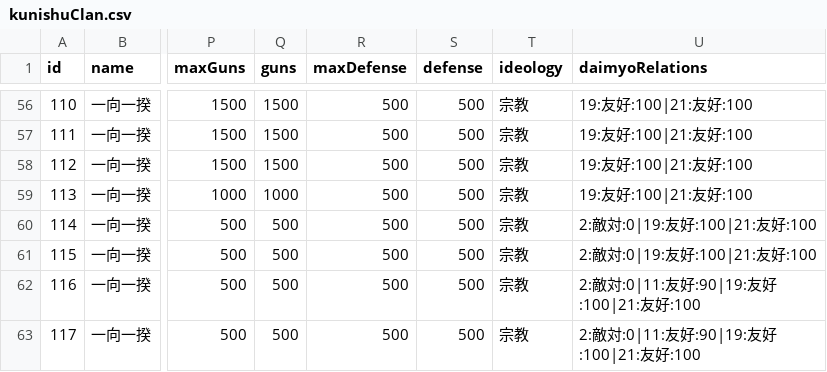
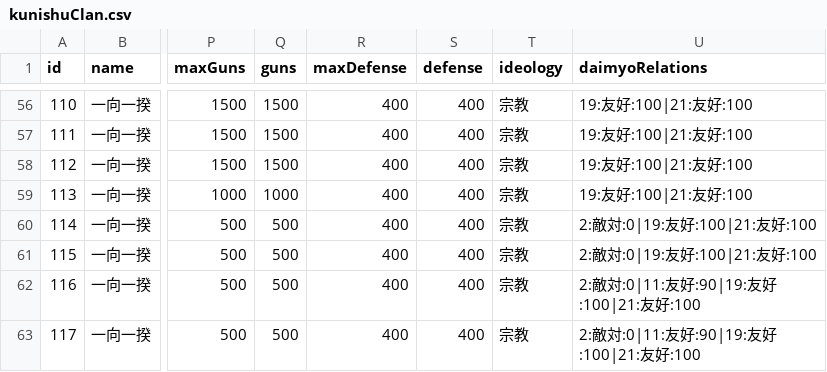
Before and after one commit to actrsys/sengoku-hadou, a CSV file: data/scenarios/1560_okehazama/kunishuClan.csv, drawn as a sheet; only a part is shown, gaps mark what is left out; the diff covers the shown part only; the diff names each change by its address in the sheet, - before the commit and + after, or states it on an @@ line.

```diff
--- a/data/scenarios/1560_okehazama/kunishuClan.csv
+++ b/data/scenarios/1560_okehazama/kunishuClan.csv
-R56:R63 (maxDefense): 500
+R56:R63 (maxDefense): 400
-S56:S63 (defense): 500
+S56:S63 (defense): 400
```
Also changed, not shown: 108 edited cells elsewhere in this file.
